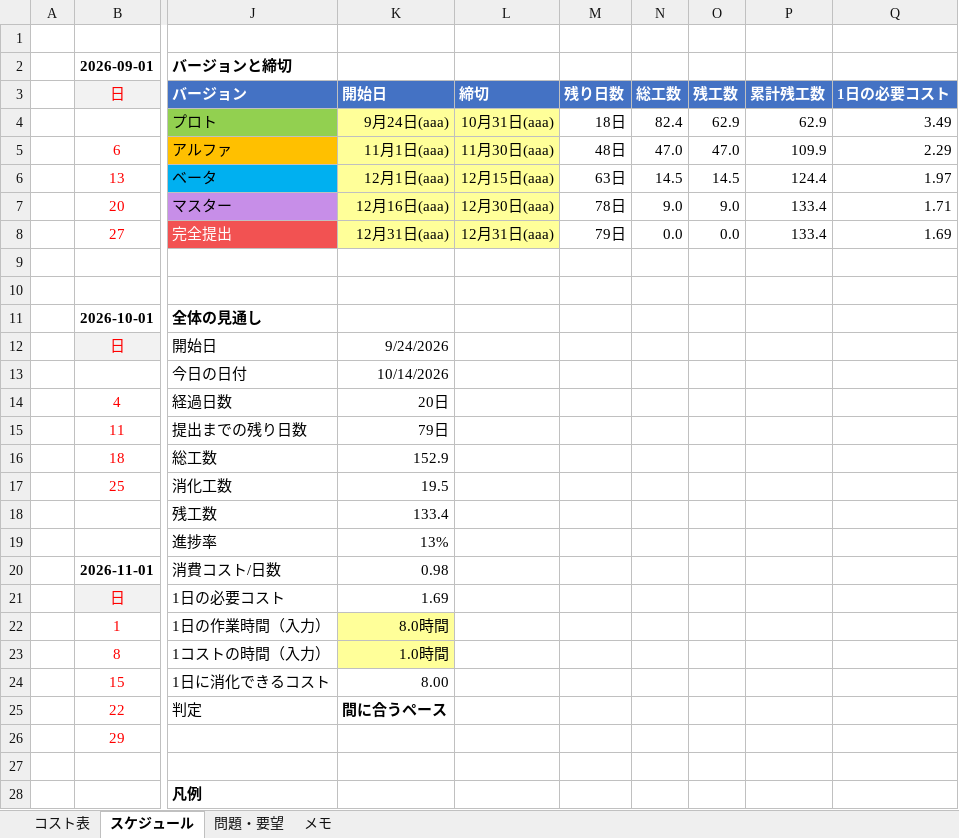
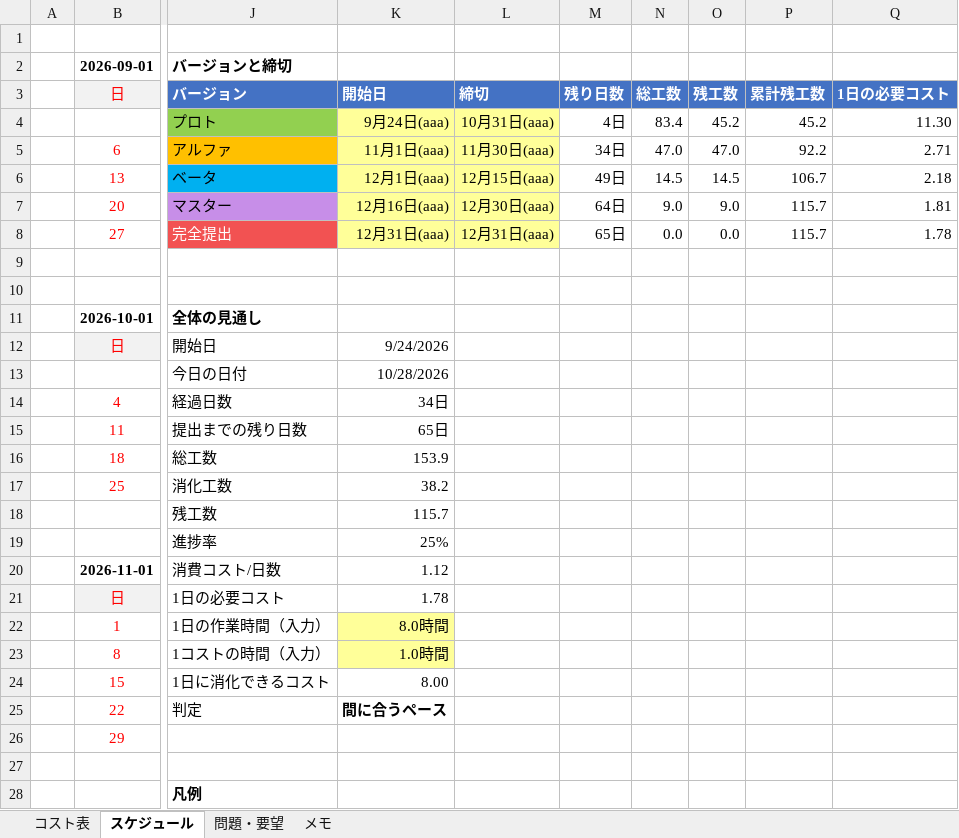
Before and after one commit to hakutokawanami/2026_winter, an Excel workbook: winterGame2026/冬制作_2026コスト表.xlsx, sheet スケジュール, drawn as a sheet; only a part is shown, gaps mark what is left out; values as stored, in another font and other column widths than the file's, no borders; conditional formats not drawn; the diff names each change by its address in the sheet, - before the commit and + after, or states it on an @@ line.

```diff
--- a/winterGame2026/冬制作_2026コスト表.xlsx (sheet スケジュール)
+++ b/winterGame2026/冬制作_2026コスト表.xlsx (sheet スケジュール)
-M4 (残り日数): 18日
+M4 (残り日数): 4日
-N4 (総工数): 82.4
+N4 (総工数): 83.4
-O4 (残工数): 62.9
+O4 (残工数): 45.2
-P4 (累計残工数): 62.9
+P4 (累計残工数): 45.2
-Q4 (1日の必要コスト): 3.49
+Q4 (1日の必要コスト): 11.30
-M5 (残り日数): 48日
+M5 (残り日数): 34日
-P5 (累計残工数): 109.9
+P5 (累計残工数): 92.2
-Q5 (1日の必要コスト): 2.29
+Q5 (1日の必要コスト): 2.71
-M6 (残り日数): 63日
+M6 (残り日数): 49日
-P6 (累計残工数): 124.4
+P6 (累計残工数): 106.7
-Q6 (1日の必要コスト): 1.97
+Q6 (1日の必要コスト): 2.18
-M7 (残り日数): 78日
+M7 (残り日数): 64日
-P7:P8 (累計残工数): 133.4
+P7:P8 (累計残工数): 115.7
-Q7 (1日の必要コスト): 1.71
+Q7 (1日の必要コスト): 1.81
-M8 (残り日数): 79日
+M8 (残り日数): 65日
-Q8 (1日の必要コスト): 1.69
+Q8 (1日の必要コスト): 1.78
-K13 (開始日): 10/14/2026
+K13 (開始日): 10/28/2026
-K14 (開始日): 20日
+K14 (開始日): 34日
-K15 (開始日): 79日
+K15 (開始日): 65日
-K16 (開始日): 152.9
+K16 (開始日): 153.9
-K17 (開始日): 19.5
+K17 (開始日): 38.2
-K18 (開始日): 133.4
+K18 (開始日): 115.7
-K19 (開始日): 13%
+K19 (開始日): 25%
-K20 (開始日): 0.98
+K20 (開始日): 1.12
-K21 (開始日): 1.69
+K21 (開始日): 1.78
```
Also changed, not shown: sheet コスト表.
